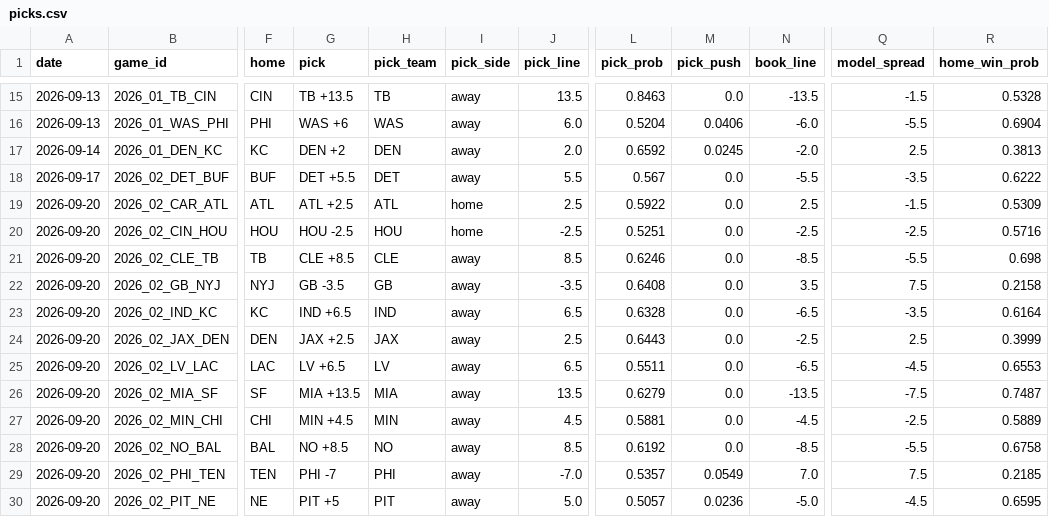
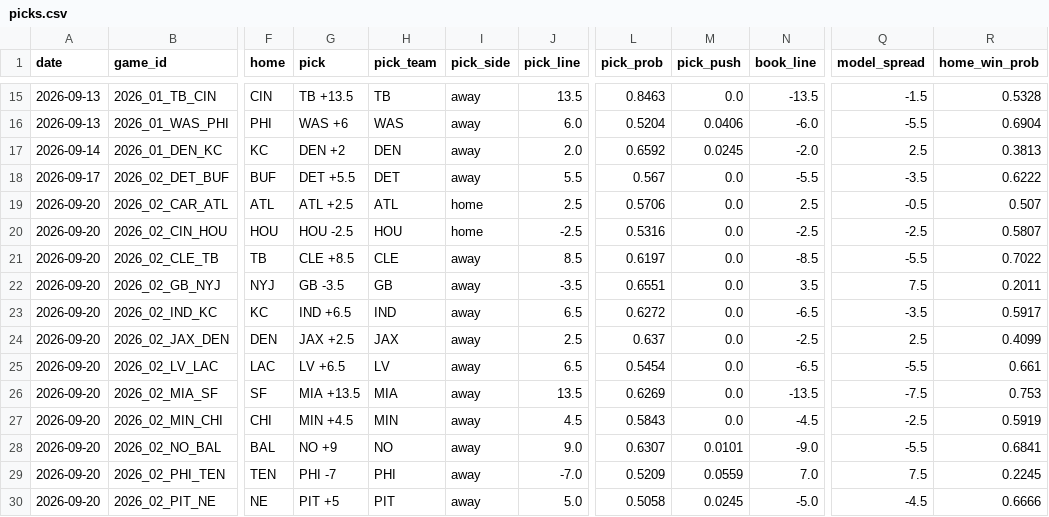
Before and after one commit to azcal/mbm-nfl, a CSV file: logs/picks.csv, drawn as a sheet; only a part is shown, gaps mark what is left out; the diff covers the shown part only; the diff names each change by its address in the sheet, - before the commit and + after, or states it on an @@ line.

```diff
--- a/logs/picks.csv
+++ b/logs/picks.csv
-L19 (pick_prob): 0.5922
+L19 (pick_prob): 0.5706
-Q19 (model_spread): -1.5
+Q19 (model_spread): -0.5
-R19 (home_win_prob): 0.5309
+R19 (home_win_prob): 0.507
-L20 (pick_prob): 0.5251
+L20 (pick_prob): 0.5316
-R20 (home_win_prob): 0.5716
+R20 (home_win_prob): 0.5807
-L21 (pick_prob): 0.6246
+L21 (pick_prob): 0.6197
-R21 (home_win_prob): 0.698
+R21 (home_win_prob): 0.7022
-L22 (pick_prob): 0.6408
+L22 (pick_prob): 0.6551
-R22 (home_win_prob): 0.2158
+R22 (home_win_prob): 0.2011
-L23 (pick_prob): 0.6328
+L23 (pick_prob): 0.6272
-R23 (home_win_prob): 0.6164
+R23 (home_win_prob): 0.5917
-L24 (pick_prob): 0.6443
+L24 (pick_prob): 0.637
-R24 (home_win_prob): 0.3999
+R24 (home_win_prob): 0.4099
-L25 (pick_prob): 0.5511
+L25 (pick_prob): 0.5454
-Q25 (model_spread): -4.5
+Q25 (model_spread): -5.5
-R25 (home_win_prob): 0.6553
+R25 (home_win_prob): 0.661
-L26 (pick_prob): 0.6279
+L26 (pick_prob): 0.6269
-R26 (home_win_prob): 0.7487
+R26 (home_win_prob): 0.753
-L27 (pick_prob): 0.5881
+L27 (pick_prob): 0.5843
-R27 (home_win_prob): 0.5889
+R27 (home_win_prob): 0.5919
-G28 (pick): NO +8.5
+G28 (pick): NO +9
-J28 (pick_line): 8.5
+J28 (pick_line): 9.0
-L28 (pick_prob): 0.6192
+L28 (pick_prob): 0.6307
-M28 (pick_push): 0.0
+M28 (pick_push): 0.0101
-N28 (book_line): -8.5
+N28 (book_line): -9.0
-R28 (home_win_prob): 0.6758
+R28 (home_win_prob): 0.6841
-L29 (pick_prob): 0.5357
+L29 (pick_prob): 0.5209
-M29 (pick_push): 0.0549
+M29 (pick_push): 0.0559
-R29 (home_win_prob): 0.2185
+R29 (home_win_prob): 0.2245
-L30 (pick_prob): 0.5057
+L30 (pick_prob): 0.5058
-M30 (pick_push): 0.0236
+M30 (pick_push): 0.0245
-R30 (home_win_prob): 0.6595
+R30 (home_win_prob): 0.6666
```
Also changed, not shown: 11 edited cells elsewhere in this file, logs/alt_grid.csv, logs/edgedesk_export.csv, 6 other files.
